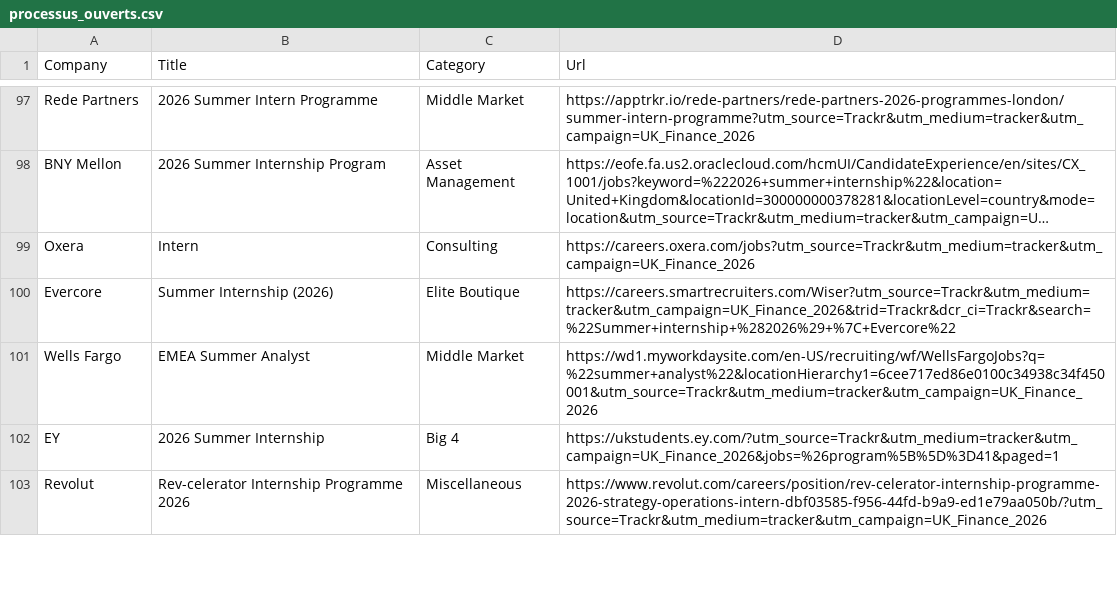
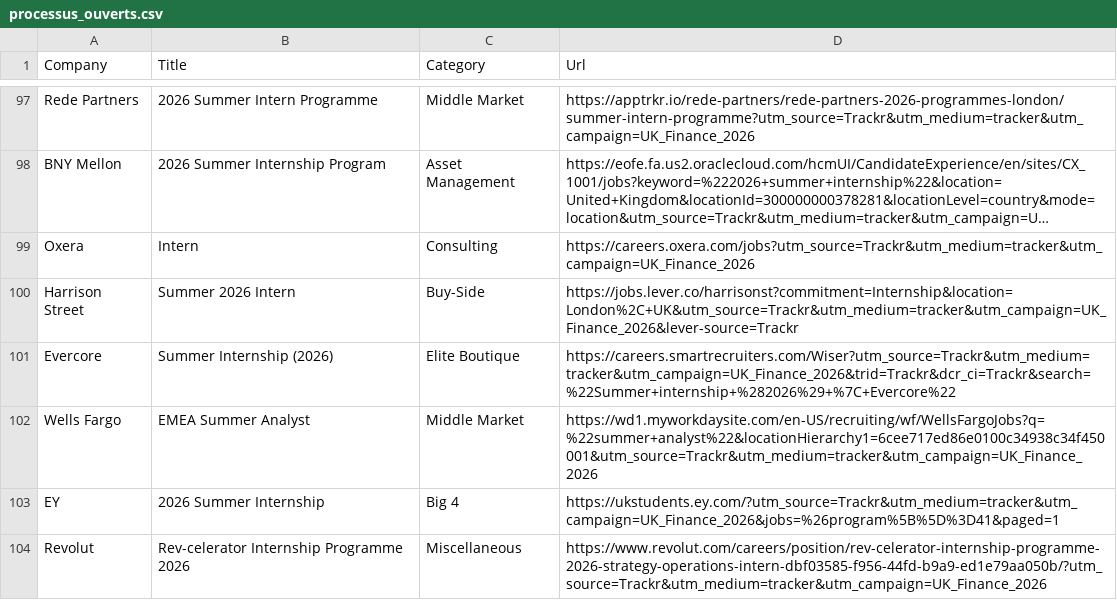
Before and after one commit to ludovicstvys/SummerIntern, a CSV file: processus_ouverts.csv, drawn as a sheet; only a part is shown, gaps mark what is left out; long unchanged cells end in …; the diff names each change by its address in the sheet, - before the commit and + after, or states it on an @@ line.

```diff
--- a/processus_ouverts.csv
+++ b/processus_ouverts.csv
+row 100: Harrison Street | Summer 2026 Intern | Buy-Side | https://jobs.lever.co/harrisonst?commitment=Internship&location=London%2C+UK&utm_source=Trackr&utm_medium=tracker&utm_campaign=UK_Finance_2026&lever-source=Trackr
```
